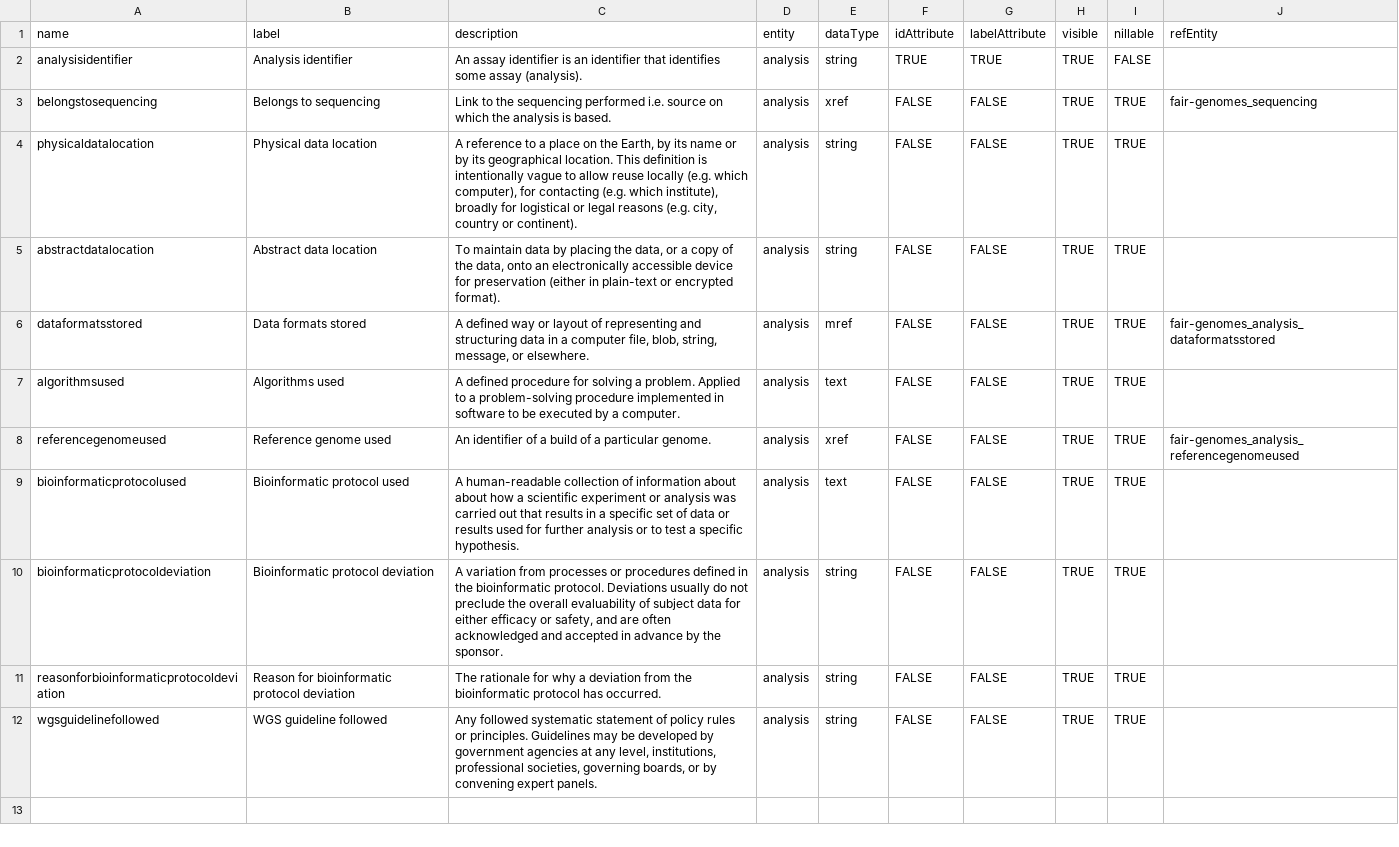
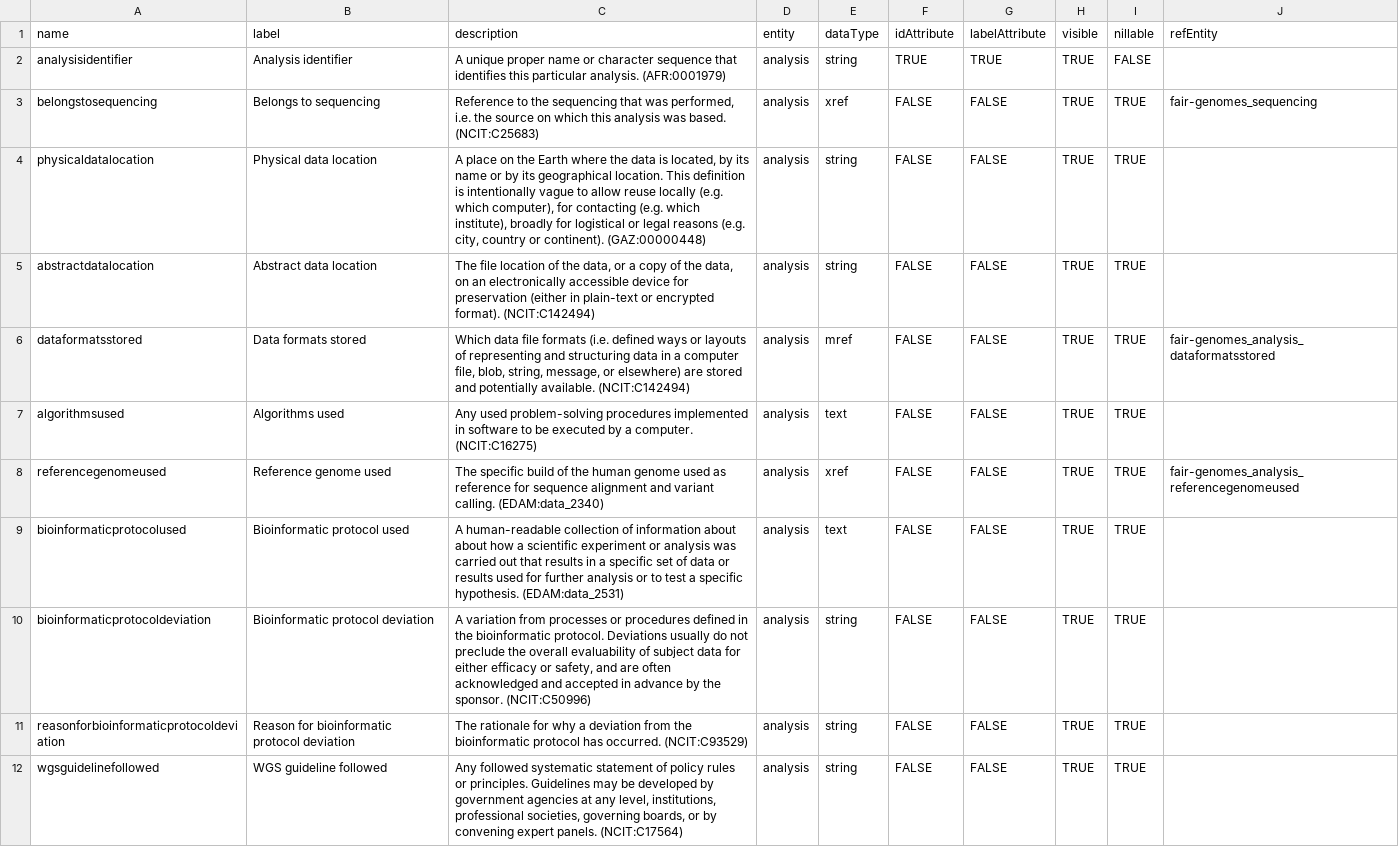
Before and after one commit to fairgenomes/fairgenomes-semantic-model, a TSV file: generated/molgenis-emx/analysis_attributes.tsv, drawn as a sheet.

```diff
--- a/generated/molgenis-emx/analysis_attributes.tsv
+++ b/generated/molgenis-emx/analysis_attributes.tsv
@@ -1,12 +1,12 @@
 name	label	description	entity	dataType	idAttribute	labelAttribute	visible	nillable	refEntity
-analysisidentifier	Analysis identifier	An assay identifier is an identifier that identifies some assay (analysis).	analysis	string	TRUE	TRUE	TRUE	FALSE	
-belongstosequencing	Belongs to sequencing	Link to the sequencing performed i.e. source on which the analysis is based.	analysis	xref	FALSE	FALSE	TRUE	TRUE	fair-genomes_sequencing
-physicaldatalocation	Physical data location	A reference to a place on the Earth, by its name or by its geographical location. This definition is intentionally vague to allow reuse locally (e.g. which computer), for contacting (e.g. which institute), broadly for logistical or legal reasons (e.g. city, country or continent).	analysis	string	FALSE	FALSE	TRUE	TRUE	
-abstractdatalocation	Abstract data location	To maintain data by placing the data, or a copy of the data, onto an electronically accessible device for preservation (either in plain-text or encrypted format).	analysis	string	FALSE	FALSE	TRUE	TRUE	
-dataformatsstored	Data formats stored	A defined way or layout of representing and structuring data in a computer file, blob, string, message, or elsewhere.	analysis	mref	FALSE	FALSE	TRUE	TRUE	fair-genomes_analysis_dataformatsstored
-algorithmsused	Algorithms used	A defined procedure for solving a problem. Applied to a problem-solving procedure implemented in software to be executed by a computer.	analysis	text	FALSE	FALSE	TRUE	TRUE	
-referencegenomeused	Reference genome used	An identifier of a build of a particular genome.	analysis	xref	FALSE	FALSE	TRUE	TRUE	fair-genomes_analysis_referencegenomeused
-bioinformaticprotocolused	Bioinformatic protocol used	A human-readable collection of information about about how a scientific experiment or analysis was carried out that results in a specific set of data or results used for further analysis or to test a specific hypothesis.	analysis	text	FALSE	FALSE	TRUE	TRUE	
-bioinformaticprotocoldeviation	Bioinformatic protocol deviation	A variation from processes or procedures defined in the bioinformatic protocol. Deviations usually do not preclude the overall evaluability of subject data for either efficacy or safety, and are often acknowledged and accepted in advance by the sponsor.	analysis	string	FALSE	FALSE	TRUE	TRUE	
-reasonforbioinformaticprotocoldeviation	Reason for bioinformatic protocol deviation	The rationale for why a deviation from the bioinformatic protocol has occurred.	analysis	string	FALSE	FALSE	TRUE	TRUE	
-wgsguidelinefollowed	WGS guideline followed	Any followed systematic statement of policy rules or principles. Guidelines may be developed by government agencies at any level, institutions, professional societies, governing boards, or by convening expert panels.	analysis	string	FALSE	FALSE	TRUE	TRUE	
+analysisidentifier	Analysis identifier	A unique proper name or character sequence that identifies this particular analysis. (AFR:0001979)	analysis	string	TRUE	TRUE	TRUE	FALSE	
+belongstosequencing	Belongs to sequencing	Reference to the sequencing that was performed, i.e. the source on which this analysis was based. (NCIT:C25683)	analysis	xref	FALSE	FALSE	TRUE	TRUE	fair-genomes_sequencing
+physicaldatalocation	Physical data location	A place on the Earth where the data is located, by its name or by its geographical location. This definition is intentionally vague to allow reuse locally (e.g. which computer), for contacting (e.g. which institute), broadly for logistical or legal reasons (e.g. city, country or continent). (GAZ:00000448)	analysis	string	FALSE	FALSE	TRUE	TRUE	
+abstractdatalocation	Abstract data location	The file location of the data, or a copy of the data, on an electronically accessible device for preservation (either in plain-text or encrypted format). (NCIT:C142494)	analysis	string	FALSE	FALSE	TRUE	TRUE	
+dataformatsstored	Data formats stored	Which data file formats (i.e. defined ways or layouts of representing and structuring data in a computer file, blob, string, message, or elsewhere) are stored and potentially available. (NCIT:C142494)	analysis	mref	FALSE	FALSE	TRUE	TRUE	fair-genomes_analysis_dataformatsstored
+algorithmsused	Algorithms used	Any used problem-solving procedures implemented in software to be executed by a computer. (NCIT:C16275)	analysis	text	FALSE	FALSE	TRUE	TRUE	
+referencegenomeused	Reference genome used	The specific build of the human genome used as reference for sequence alignment and variant calling. (EDAM:data_2340)	analysis	xref	FALSE	FALSE	TRUE	TRUE	fair-genomes_analysis_referencegenomeused
+bioinformaticprotocolused	Bioinformatic protocol used	A human-readable collection of information about about how a scientific experiment or analysis was carried out that results in a specific set of data or results used for further analysis or to test a specific hypothesis. (EDAM:data_2531)	analysis	text	FALSE	FALSE	TRUE	TRUE	
+bioinformaticprotocoldeviation	Bioinformatic protocol deviation	A variation from processes or procedures defined in the bioinformatic protocol. Deviations usually do not preclude the overall evaluability of subject data for either efficacy or safety, and are often acknowledged and accepted in advance by the sponsor. (NCIT:C50996)	analysis	string	FALSE	FALSE	TRUE	TRUE	
+reasonforbioinformaticprotocoldeviation	Reason for bioinformatic protocol deviation	The rationale for why a deviation from the bioinformatic protocol has occurred. (NCIT:C93529)	analysis	string	FALSE	FALSE	TRUE	TRUE	
+wgsguidelinefollowed	WGS guideline followed	Any followed systematic statement of policy rules or principles. Guidelines may be developed by government agencies at any level, institutions, professional societies, governing boards, or by convening expert panels. (NCIT:C17564)	analysis	string	FALSE	FALSE	TRUE	TRUE	
```
Also changed, not shown: generated/molgenis-emx/individualconsent_attributes.tsv, generated/molgenis-emx/leafletandconsentform_attributes.tsv, 17 other files.
